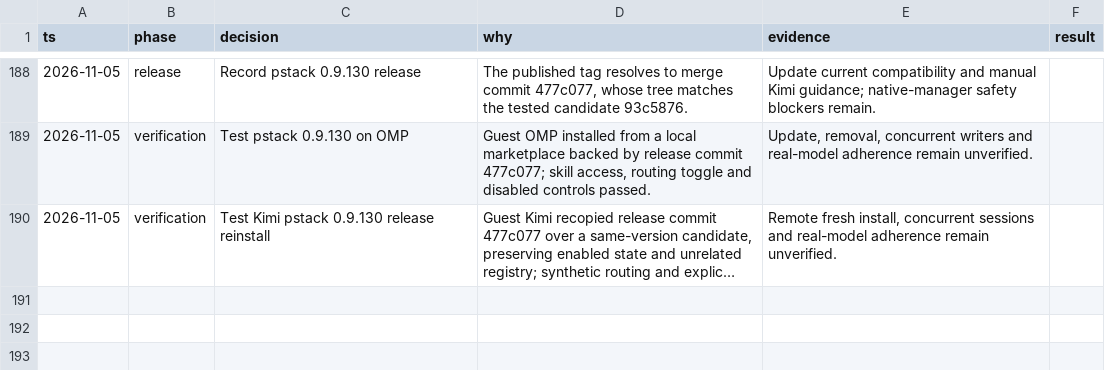
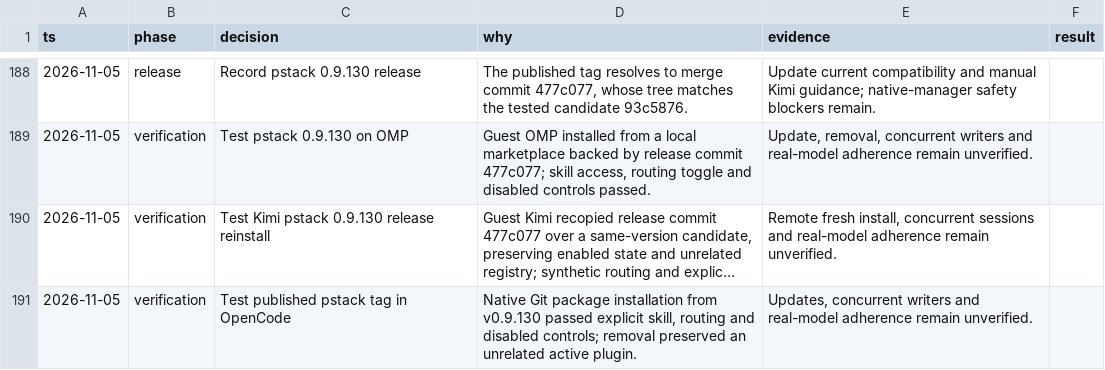
Before and after one commit to donbeave/essential-mise, a TSV file: .audit/plugin-compatibility.tsv, drawn as a sheet; only a part is shown, gaps mark what is left out; long unchanged cells end in …; the diff names each change by its address in the sheet, - before the commit and + after, or states it on an @@ line.

```diff
--- a/.audit/plugin-compatibility.tsv
+++ b/.audit/plugin-compatibility.tsv
+row 191: 2026-11-05 | verification | Test published pstack tag in OpenCode | Native Git package installation from v0.9.130 passed explicit skill, routing and disabled controls; removal preserved an unrelated active plugin. | Updates, concurrent writers and real-model adherence remain unverified.
```
Also changed, not shown: 2 other files.
